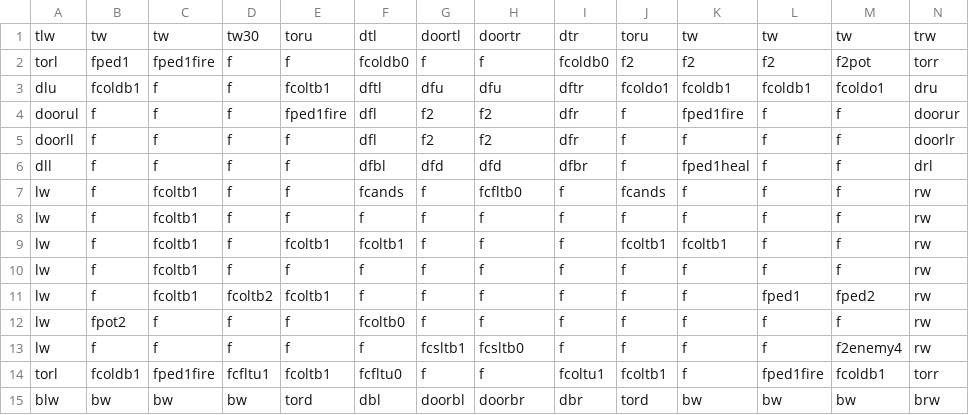
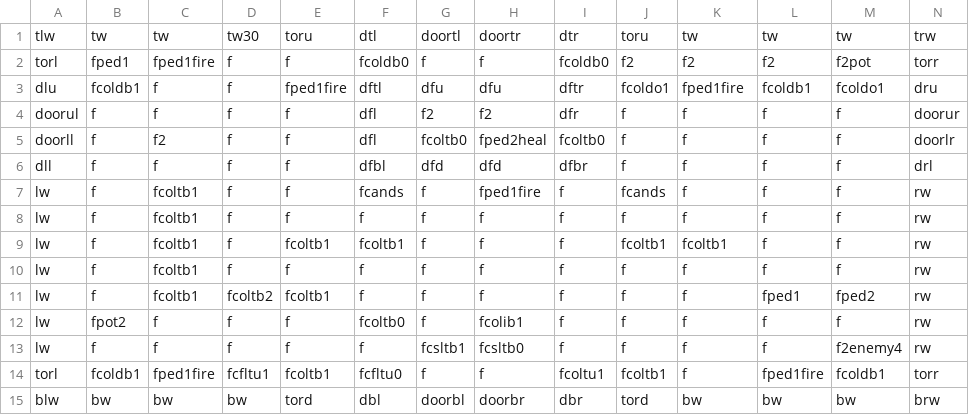
Before and after one commit to DylanSponder/Dungeon-Crawler, a CSV file: assets/Rooms/room0.csv, drawn as a sheet.

```diff
--- a/assets/Rooms/room0.csv
+++ b/assets/Rooms/room0.csv
@@ -2,7 +2,7 @@ tlw,tw,tw,tw30,toru,dtl,doortl,doortr,dtr,toru,tw,tw,tw,trw
 torl,fped1,fped1fire,f,f,fcoldb0,f,f,fcoldb0,f2,f2,f2,f2pot,torr
-dlu,fcoldb1,f,f,fcoltb1,dftl,dfu,dfu,dftr,fcoldo1,fcoldb1,fcoldb1,fcoldo1,dru
-doorul,f,f,f,fped1fire,dfl,f2,f2,dfr,f,fped1fire,f,f,doorur
-doorll,f,f,f,f,dfl,f2,f2,dfr,f,f,f,f,doorlr
-dll,f,f,f,f,dfbl,dfd,dfd,dfbr,f,fped1heal,f,f,drl
-lw,f,fcoltb1,f,f,fcands,f,fcfltb0,f,fcands,f,f,f,rw
+dlu,fcoldb1,f,f,fped1fire,dftl,dfu,dfu,dftr,fcoldo1,fped1fire,fcoldb1,fcoldo1,dru
+doorul,f,f,f,f,dfl,f2,f2,dfr,f,f,f,f,doorur
+doorll,f,f2,f,f,dfl,fcoltb0,fped2heal,fcoltb0,f,f,f,f,doorlr
+dll,f,f,f,f,dfbl,dfd,dfd,dfbr,f,f,f,f,drl
+lw,f,fcoltb1,f,f,fcands,f,fped1fire,f,fcands,f,f,f,rw
 lw,f,fcoltb1,f,f,f,f,f,f,f,f,f,f,rw
@@ -11,3 +11,3 @@ lw,f,fcoltb1,f,f,f,f,f,f,f,f,f,f,rw
 lw,f,fcoltb1,fcoltb2,fcoltb1,f,f,f,f,f,f,fped1,fped2,rw
-lw,fpot2,f,f,f,fcoltb0,f,f,f,f,f,f,f,rw
+lw,fpot2,f,f,f,fcoltb0,f,fcolib1,f,f,f,f,f,rw
 lw,f,f,f,f,f,fcsltb1,fcsltb0,f,f,f,f,f2enemy4,rw
```
Also changed, not shown: 16 other files.
